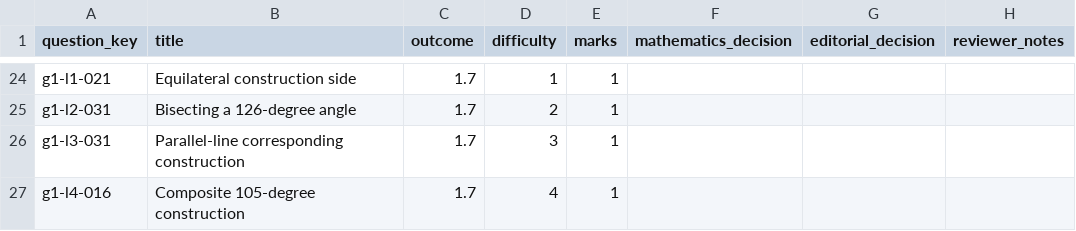
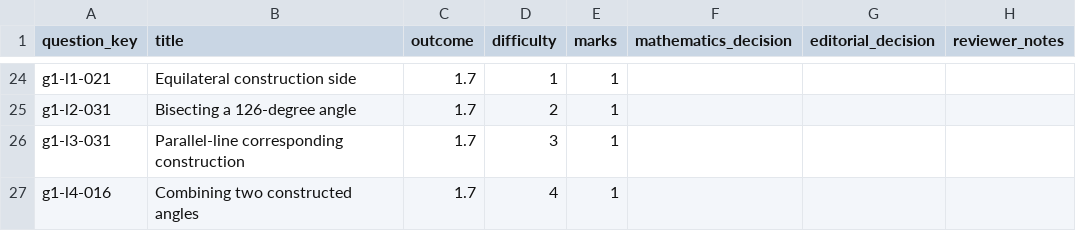
Before and after one commit to Willedward/asean_academy, a CSV file: backend_resources/question_bank/g3_math/secondary_1/g1/v1/review_packets/g3-sec1-g1-b004/review.csv, drawn as a sheet; only a part is shown, gaps mark what is left out.

```diff
--- a/backend_resources/question_bank/g3_math/secondary_1/g1/v1/review_packets/g3-sec1-g1-b004/review.csv
+++ b/backend_resources/question_bank/g3_math/secondary_1/g1/v1/review_packets/g3-sec1-g1-b004/review.csv
@@ -26,2 +26,2 @@ g1-l2-031,Bisecting a 126-degree angle,1.7,2,1,,,
 g1-l3-031,Parallel-line corresponding construction,1.7,3,1,,,
-g1-l4-016,Composite 105-degree construction,1.7,4,1,,,
+g1-l4-016,Combining two constructed angles,1.7,4,1,,,
```
Also changed, not shown: 18 other files.
